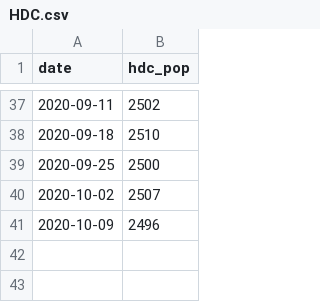
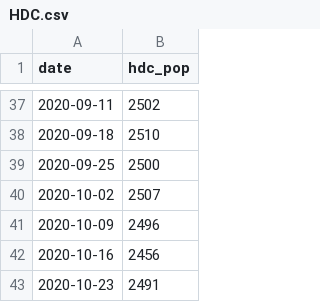
Before and after one commit to Prison-Reform-Trust/Prison-population, a CSV file: Data/HDC.csv, drawn as a sheet; only a part is shown, gaps mark what is left out.

```diff
--- a/Data/HDC.csv
+++ b/Data/HDC.csv
@@ -41 +41,3 @@ date,hdc_pop
 2020-10-09,2496
+2020-10-16,2456
+2020-10-23,2491
```
Also changed, not shown: Data/female_population.csv, Data/prison_population.csv, 4 other files.
